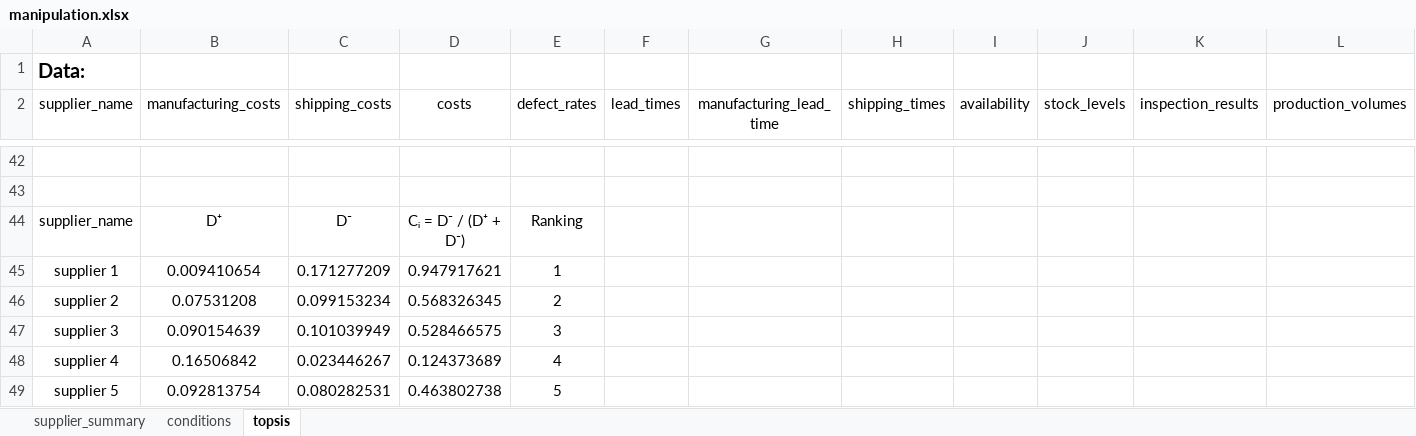
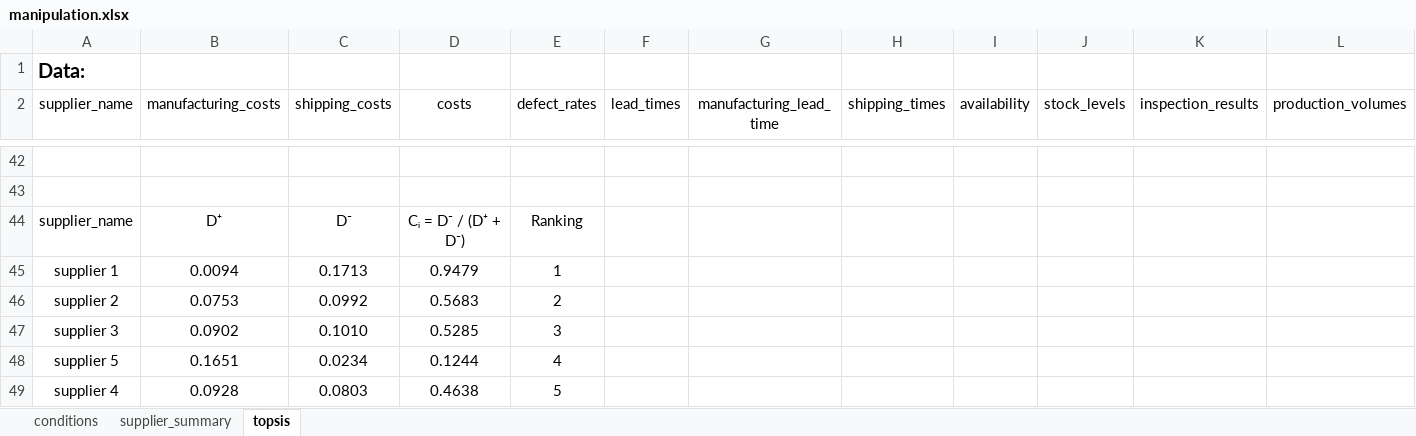
Before and after one commit to Avcuongy/DSS, an Excel workbook: tools/manipulation.xlsx, sheet topsis, drawn as a sheet; only a part is shown, gaps mark what is left out; values as stored, in another font and other column widths than the file's, no borders; table styles not drawn; removed rows and columns are numbered as before the commit, all else as after; rows hold the shown columns only; the diff covers the shown part only; the diff names each change by its address in the sheet, - before the commit and + after, or states it on an @@ line.

Commit message:
ok

```diff
--- a/tools/manipulation.xlsx (sheet topsis)
+++ b/tools/manipulation.xlsx (sheet topsis)
@@ sheet tab order changed: conditions | supplier_summary | topsis @@
-B45 (manufacturing_costs): 0.009410654
+B45 (manufacturing_costs): 0.0094
-C45 (shipping_costs): 0.171277209
+C45 (shipping_costs): 0.1713
-D45 (costs): 0.947917621
+D45 (costs): 0.9479
-B46 (manufacturing_costs): 0.07531208
+B46 (manufacturing_costs): 0.0753
-C46 (shipping_costs): 0.099153234
+C46 (shipping_costs): 0.0992
-D46 (costs): 0.568326345
+D46 (costs): 0.5683
-B47 (manufacturing_costs): 0.090154639
+B47 (manufacturing_costs): 0.0902
-C47 (shipping_costs): 0.101039949
+C47 (shipping_costs): 0.1010
-D47 (costs): 0.528466575
+D47 (costs): 0.5285
-row 48: supplier 4 | 0.16506842 | 0.023446267 | 0.124373689 | 4
-row 49: supplier 5 | 0.092813754 | 0.080282531 | 0.463802738 | 5
+row 48: supplier 5 | 0.1651 | 0.0234 | 0.1244 | 4
+row 49: supplier 4 | 0.0928 | 0.0803 | 0.4638 | 5
```
Also changed, not shown: 25 added rows and 25 removed rows elsewhere in this sheet.
